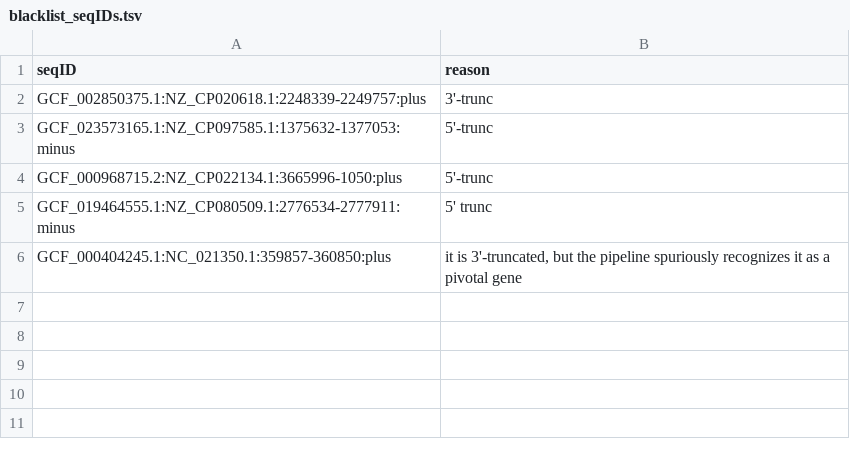
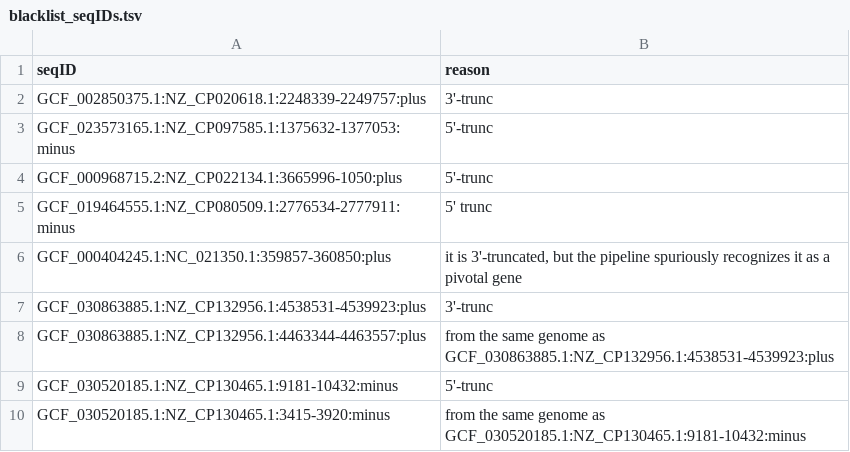
Before and after one commit to masikol/ribogrove-tools, a TSV file: create_RiboGrove/collect_and_filter/scripts/data/ad_hoc/blacklist_seqIDs.tsv, drawn as a sheet.

```diff
--- a/create_RiboGrove/collect_and_filter/scripts/data/ad_hoc/blacklist_seqIDs.tsv
+++ b/create_RiboGrove/collect_and_filter/scripts/data/ad_hoc/blacklist_seqIDs.tsv
@@ -6 +6,5 @@ GCF_019464555.1:NZ_CP080509.1:2776534-2777911:minus	5' trunc
 GCF_000404245.1:NC_021350.1:359857-360850:plus	it is 3'-truncated, but the pipeline spuriously recognizes it as a pivotal gene
+GCF_030863885.1:NZ_CP132956.1:4538531-4539923:plus	3'-trunc
+GCF_030863885.1:NZ_CP132956.1:4463344-4463557:plus	from the same genome as GCF_030863885.1:NZ_CP132956.1:4538531-4539923:plus
+GCF_030520185.1:NZ_CP130465.1:9181-10432:minus	5'-trunc
+GCF_030520185.1:NZ_CP130465.1:3415-3920:minus	from the same genome as GCF_030520185.1:NZ_CP130465.1:9181-10432:minus
```
Also changed, not shown: create_RiboGrove/collect_and_filter/scripts/data/ad_hoc/assembly_blacklist.tsv, 11 other files.
